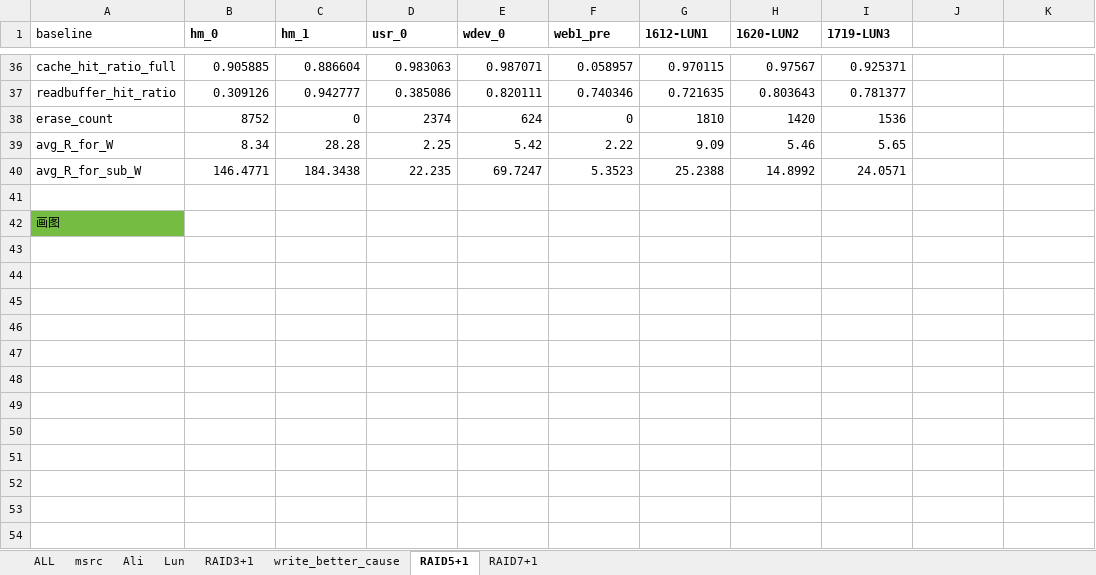
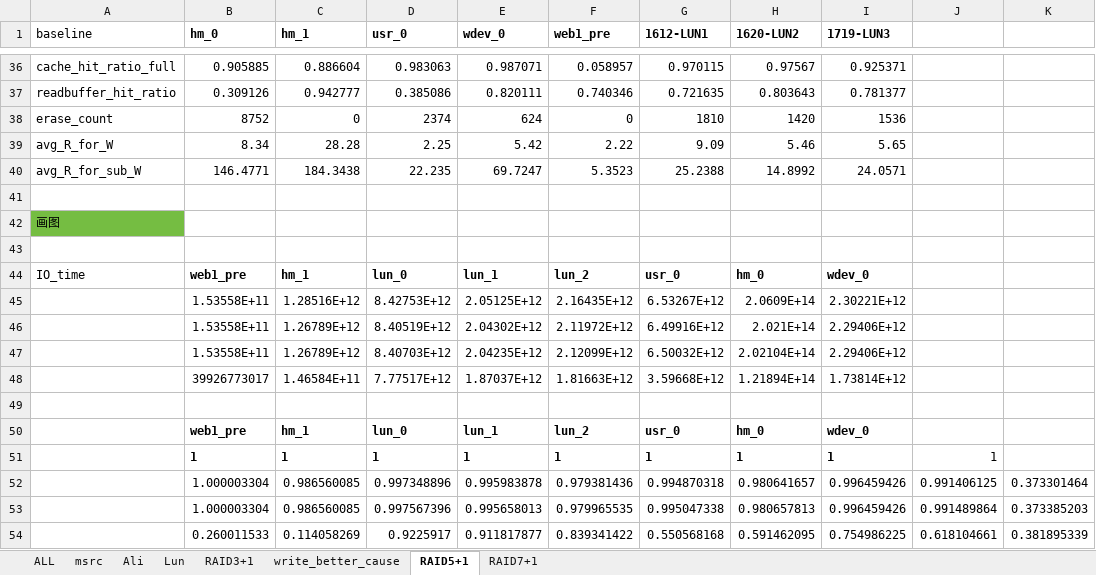
Before and after one commit to Kion-Wang/SSDSim_parity_new, an Excel workbook: trace_select_3.xlsx, sheet RAID5+1, drawn as a sheet; only a part is shown, gaps mark what is left out; values as stored, in another font and other column widths than the file's, no borders; charts and pictures not drawn; the diff names each change by its address in the sheet, - before the commit and + after, or states it on an @@ line.

Commit message:
Add files via upload
latest for RAID5+1 & 7+1

```diff
--- a/trace_select_3.xlsx (sheet RAID5+1)
+++ b/trace_select_3.xlsx (sheet RAID5+1)
+row 43: (empty)
+row 44: IO_time | web1_pre | hm_1 | lun_0 | lun_1 | lun_2 | usr_0 | hm_0 | wdev_0
+row 45:  | 1.53558E+11 | 1.28516E+12 | 8.42753E+12 | 2.05125E+12 | 2.16435E+12 | 6.53267E+12 | 2.0609E+14 | 2.30221E+12
+row 46:  | 1.53558E+11 | 1.26789E+12 | 8.40519E+12 | 2.04302E+12 | 2.11972E+12 | 6.49916E+12 | 2.021E+14 | 2.29406E+12
+row 47:  | 1.53558E+11 | 1.26789E+12 | 8.40703E+12 | 2.04235E+12 | 2.12099E+12 | 6.50032E+12 | 2.02104E+14 | 2.29406E+12
+row 48:  | 39926773017 | 1.46584E+11 | 7.77517E+12 | 1.87037E+12 | 1.81663E+12 | 3.59668E+12 | 1.21894E+14 | 1.73814E+12
+row 49: (empty)
+row 50:  | web1_pre | hm_1 | lun_0 | lun_1 | lun_2 | usr_0 | hm_0 | wdev_0
+row 51:  | 1 | 1 | 1 | 1 | 1 | 1 | 1 | 1 | 1
+row 52:  | 1.000003304 | 0.986560085 | 0.997348896 | 0.995983878 | 0.979381436 | 0.994870318 | 0.980641657 | 0.996459426 | 0.991406125 | 0.373301464
+row 53:  | 1.000003304 | 0.986560085 | 0.997567396 | 0.995658013 | 0.979965535 | 0.995047338 | 0.980657813 | 0.996459426 | 0.991489864 | 0.373385203
+row 54:  | 0.260011533 | 0.114058269 | 0.9225917 | 0.911817877 | 0.839341422 | 0.550568168 | 0.591462095 | 0.754986225 | 0.618104661 | 0.381895339
```
Also changed, not shown: sheet RAID7+1, charts or pictures.
